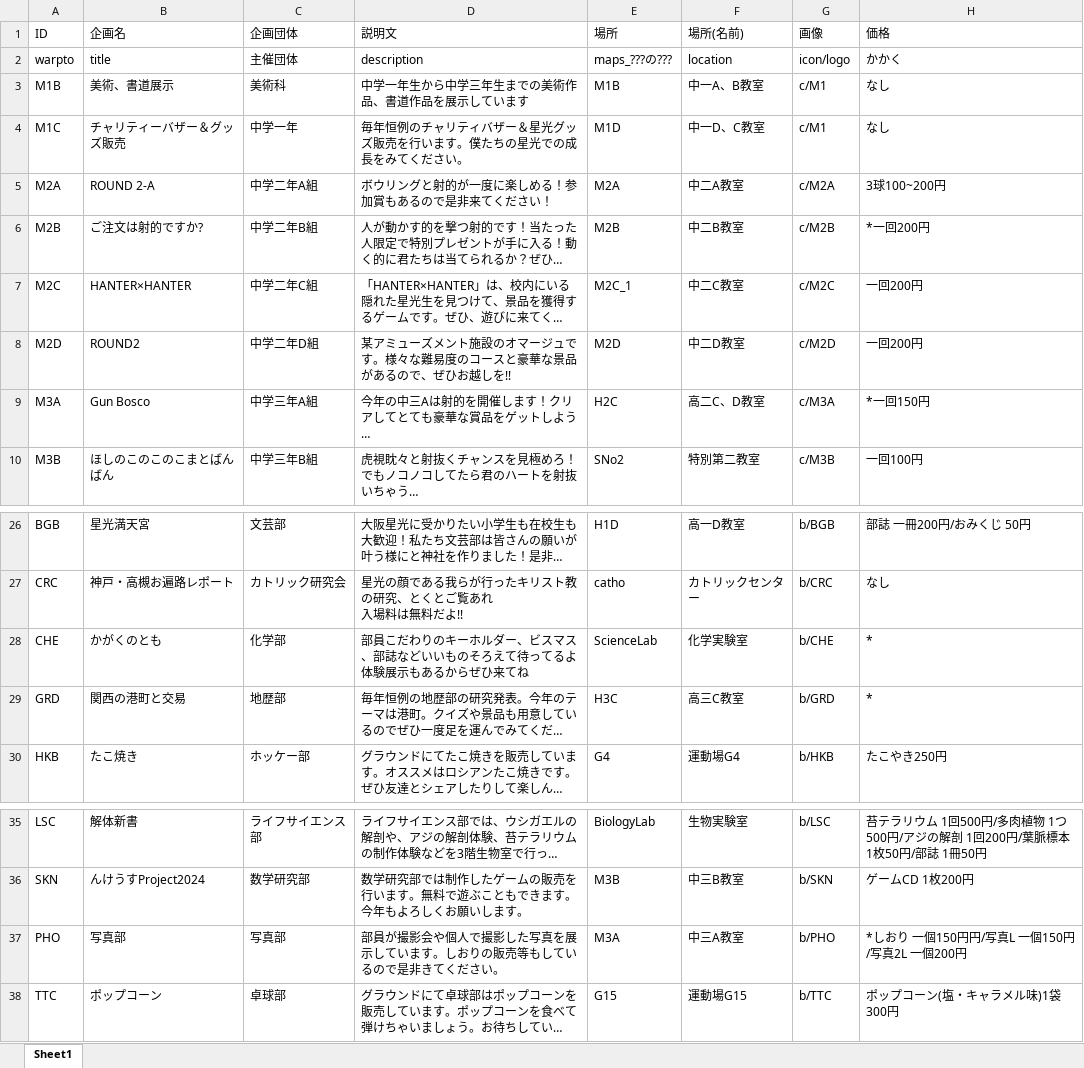
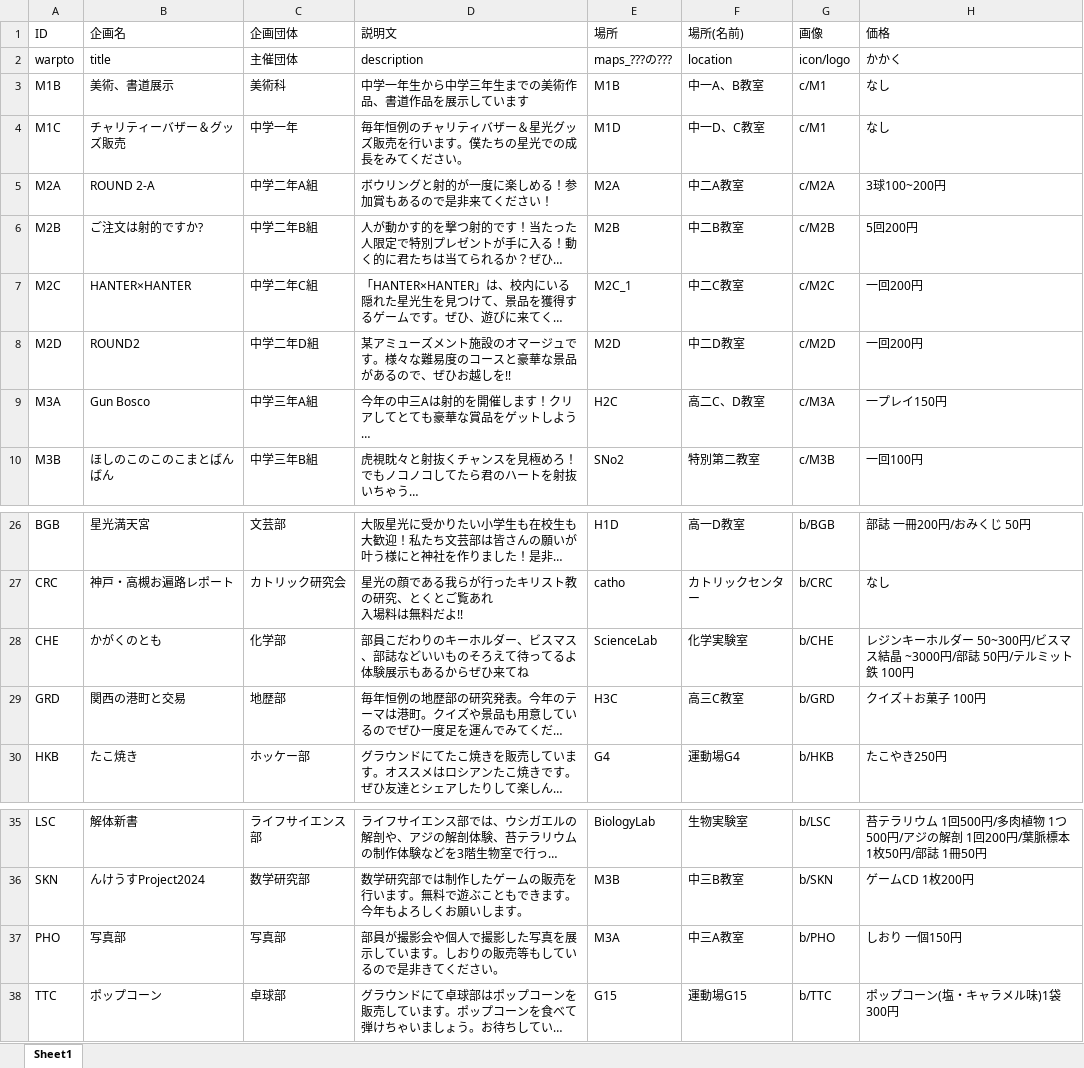
Before and after one commit to seikosf24/seikosf24.github.io, an Excel workbook: assets/data.xlsx, sheet Sheet1, drawn as a sheet; only a part is shown, gaps mark what is left out; long unchanged cells end in …; values as stored, in another font and other column widths than the file's, no borders; table styles not drawn; the diff names each change by its address in the sheet, - before the commit and + after, or states it on an @@ line.

```diff
--- a/assets/data.xlsx (sheet Sheet1)
+++ b/assets/data.xlsx (sheet Sheet1)
-H6 (価格): *一回200円
+H6 (価格): 5回200円
-H9 (価格): *一回150円
+H9 (価格): 一プレイ150円
-H28 (価格): *
+H28 (価格): レジンキーホルダー 50~300円/ビスマス結晶 ~3000円/部誌 50円/テルミット鉄 100円
-H29 (価格): *
+H29 (価格): クイズ＋お菓子 100円
-H37 (価格): *しおり 一個150円円/写真L 一個150円/写真2L 一個200円
+H37 (価格): しおり 一個150円
```
Also changed, not shown: 16 other files.
